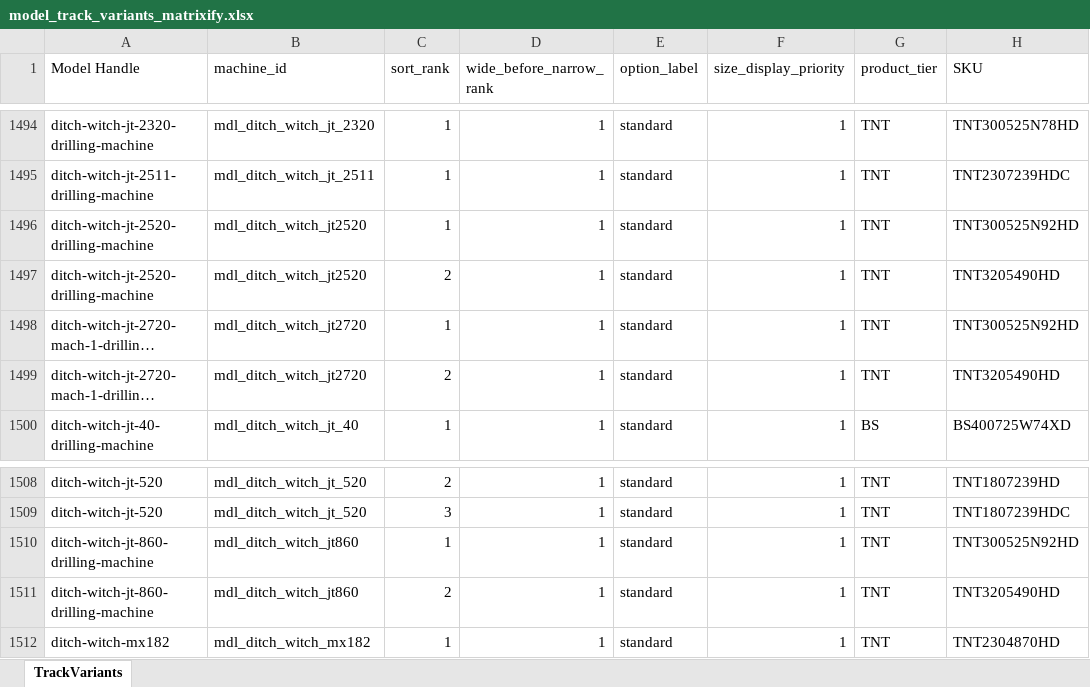
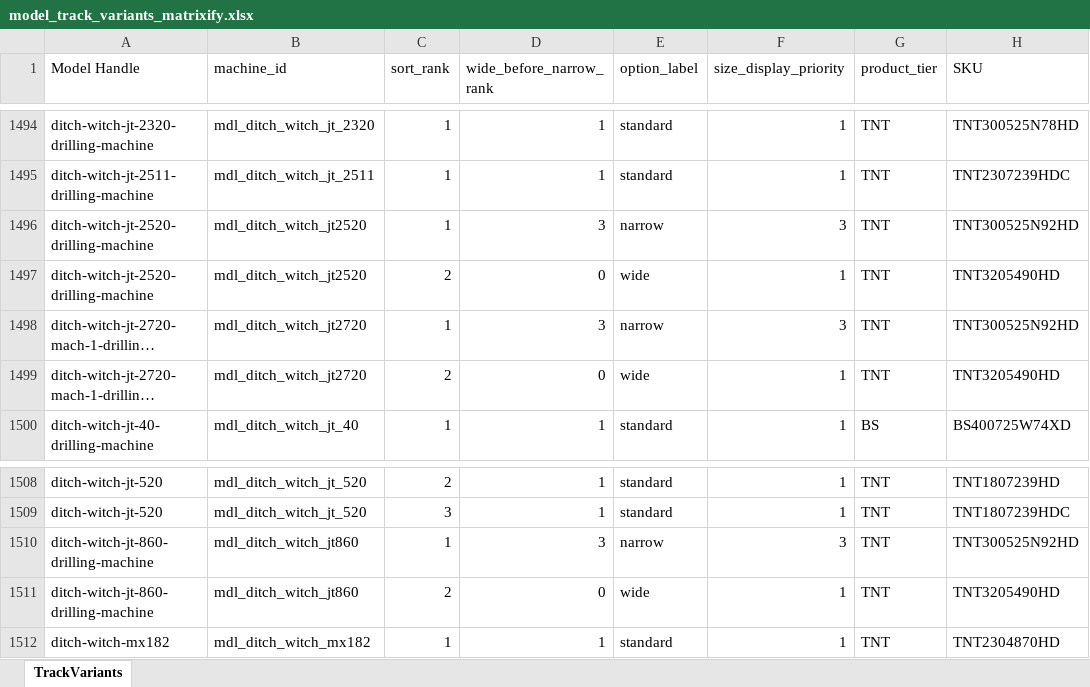
Before and after one commit to TrackTECH1/heavy-iron-theme, an Excel workbook: MATRIXIFY_IMPORT_FILES/models/model_track_variants_matrixify.xlsx, sheet TrackVariants, drawn as a sheet; only a part is shown, gaps mark what is left out; long unchanged cells end in …; values as stored, in another font and other column widths than the file's, no borders; the diff names each change by its address in the sheet, - before the commit and + after, or states it on an @@ line.

```diff
--- a/MATRIXIFY_IMPORT_FILES/models/model_track_variants_matrixify.xlsx (sheet TrackVariants)
+++ b/MATRIXIFY_IMPORT_FILES/models/model_track_variants_matrixify.xlsx (sheet TrackVariants)
-D1496 (wide_before_narrow_rank): 1
+D1496 (wide_before_narrow_rank): 3
-E1496 (option_label): standard
+E1496 (option_label): narrow
-F1496 (size_display_priority): 1
+F1496 (size_display_priority): 3
-D1497 (wide_before_narrow_rank): 1
+D1497 (wide_before_narrow_rank): 0
-E1497 (option_label): standard
+E1497 (option_label): wide
-D1498 (wide_before_narrow_rank): 1
+D1498 (wide_before_narrow_rank): 3
-E1498 (option_label): standard
+E1498 (option_label): narrow
-F1498 (size_display_priority): 1
+F1498 (size_display_priority): 3
-D1499 (wide_before_narrow_rank): 1
+D1499 (wide_before_narrow_rank): 0
-E1499 (option_label): standard
+E1499 (option_label): wide
-D1510 (wide_before_narrow_rank): 1
+D1510 (wide_before_narrow_rank): 3
-E1510 (option_label): standard
+E1510 (option_label): narrow
-F1510 (size_display_priority): 1
+F1510 (size_display_priority): 3
-D1511 (wide_before_narrow_rank): 1
+D1511 (wide_before_narrow_rank): 0
-E1511 (option_label): standard
+E1511 (option_label): wide
```
Also changed, not shown: MATRIXIFY_IMPORT_FILES/media/model_media_matrixify.xlsx, MATRIXIFY_IMPORT_FILES/models/model_metaobjects_matrixify.xlsx, 23 other files.
